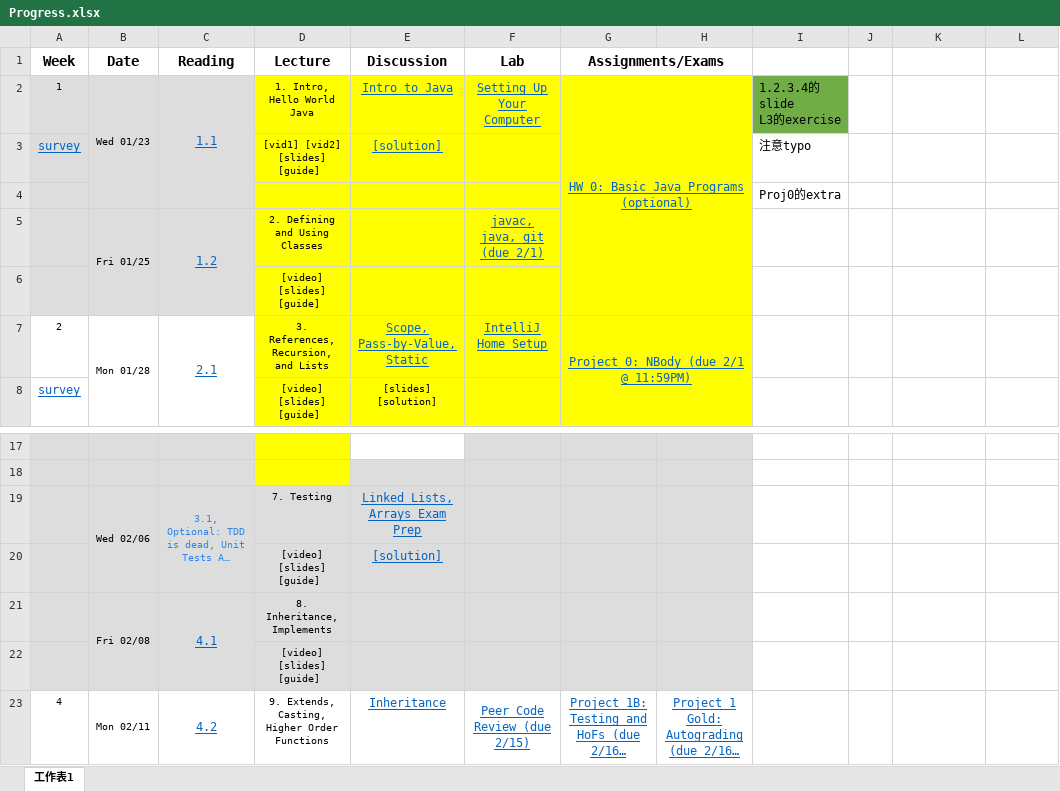
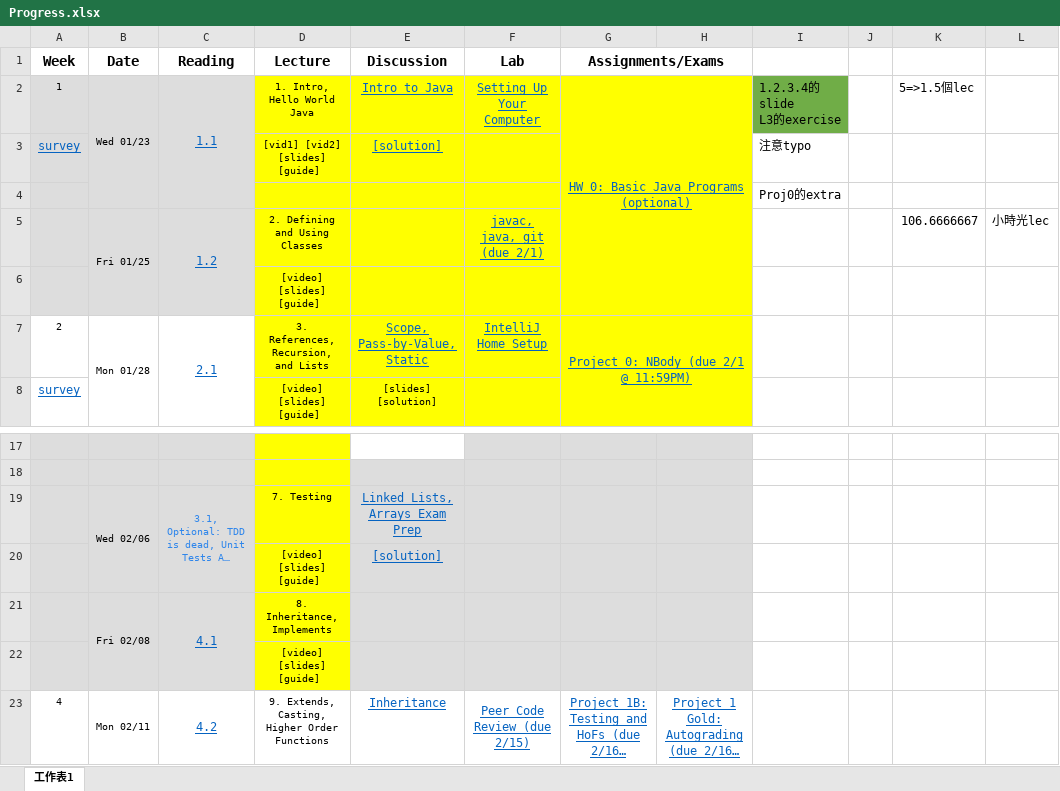
Before and after one commit to yoyochingyu/cs61b, an Excel workbook: Finish_repo/Progress.xlsx, sheet 工作表1, drawn as a sheet; only a part is shown, gaps mark what is left out; long unchanged cells end in …; values as stored, in another font and other column widths than the file's, no borders; the diff names each change by its address in the sheet, - before the commit and + after, or states it on an @@ line.

```diff
--- a/Finish_repo/Progress.xlsx (sheet 工作表1)
+++ b/Finish_repo/Progress.xlsx (sheet 工作表1)
-K2: (empty)
+K2: 5=>1.5個lec
-K5: (empty)
+K5: 106.6666667
-L5: (empty)
+L5: 小時光lec
-D19:D22 fill: #DDDDDD
+D19:D22 fill: #FFFF00
```
Also changed, not shown: 1 other file.
